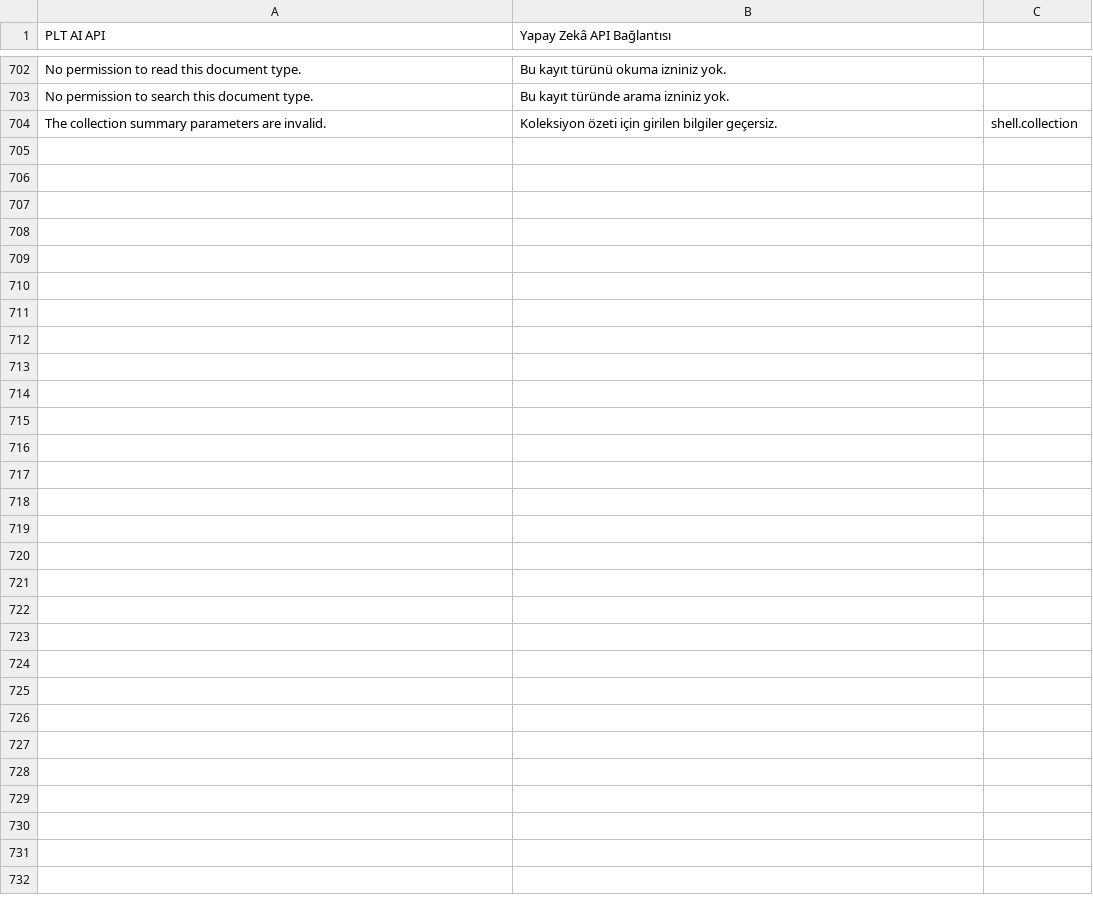
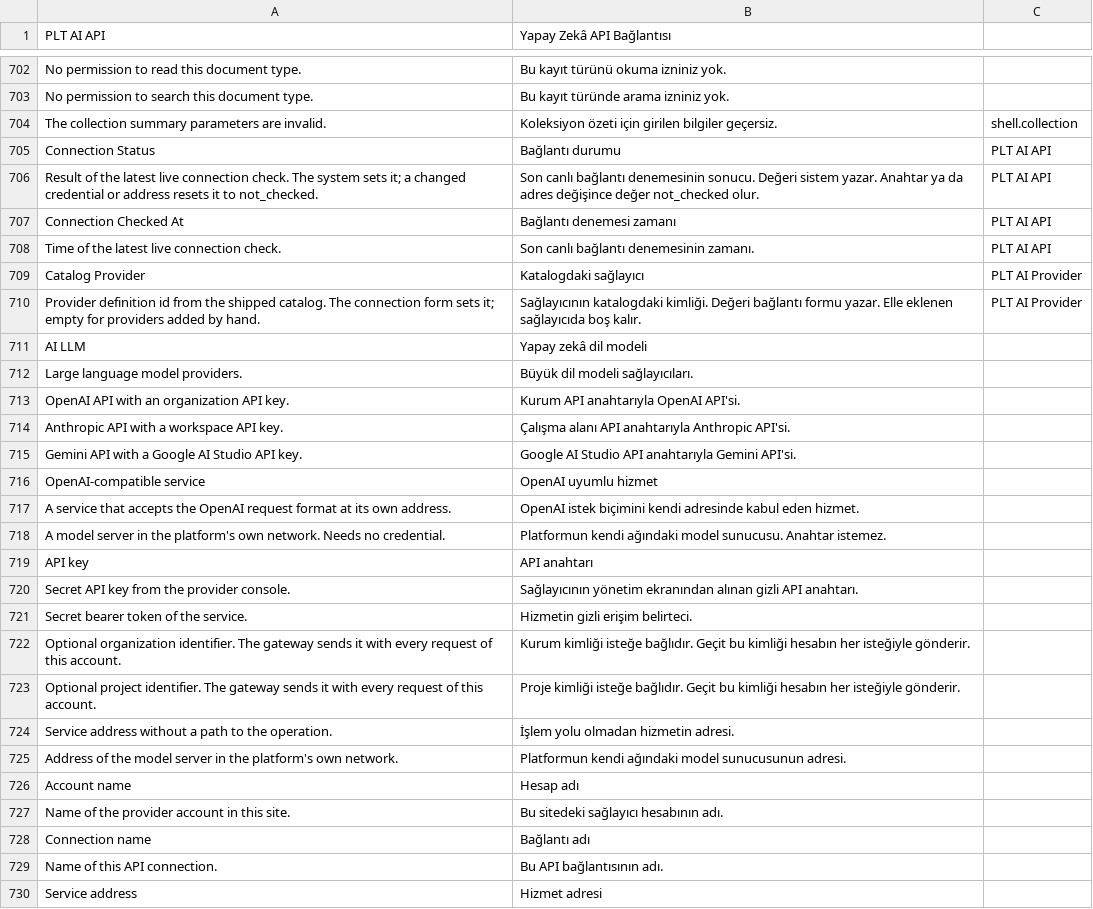
Before and after one commit to karacaismail/frappesetup, a CSV file: backend/apps/platform_core/platform_core/translations/tr.csv, drawn as a sheet; only a part is shown, gaps mark what is left out.

Commit message:
Yapay zekâ sağlayıcı bağlantısı: tanım, kaydetme ve canlı deneme
Panelin "API ekle" akışı için üç uç eklendi. Uçlar sağlayıcı
tanımlarını verir, bağlantıyı kaydeder ve canlı deneme yapar.

- Sağlayıcı tanımları provider_catalog.json dosyasındadır.
  Kodda sağlayıcı listesi ve model adı yoktur.
- Anahtar yalnız şifreli alana yazılır. Yanıtta anahtar yoktur.
- Canlı deneme model listesini okur. Bu istek token harcamaz.
  Sonuç API bağlantısının kaydına yazılır.
- OpenAI kurum ve proje kimliği istek başlığına konur.
- OpenAPI sözleşmesi, karar kaydı ve testler güncellendi.
- Karar sitesine sağlayıcı bağlantısı sayfası, G-155 ve G-156
  gereksinimleri eklendi.

```diff
--- a/backend/apps/platform_core/platform_core/translations/tr.csv
+++ b/backend/apps/platform_core/platform_core/translations/tr.csv
@@ -816 +816,27 @@ No permission to search this document type.,Bu kayıt türünde arama izniniz yo
 The collection summary parameters are invalid.,Koleksiyon özeti için girilen bilgiler geçersiz.,shell.collection
+Connection Status,Bağlantı durumu,PLT AI API
+Result of the latest live connection check. The system sets it; a changed credential or address resets it to not_checked.,Son canlı bağlantı denemesinin sonucu. Değeri sistem yazar. Anahtar ya da adres değişince değer not_checked olur.,PLT AI API
+Connection Checked At,Bağlantı denemesi zamanı,PLT AI API
+Time of the latest live connection check.,Son canlı bağlantı denemesinin zamanı.,PLT AI API
+Catalog Provider,Katalogdaki sağlayıcı,PLT AI Provider
+Provider definition id from the shipped catalog. The connection form sets it; empty for providers added by hand.,Sağlayıcının katalogdaki kimliği. Değeri bağlantı formu yazar. Elle eklenen sağlayıcıda boş kalır.,PLT AI Provider
+AI LLM,Yapay zekâ dil modeli,
+Large language model providers.,Büyük dil modeli sağlayıcıları.,
+OpenAI API with an organization API key.,Kurum API anahtarıyla OpenAI API'si.,
+Anthropic API with a workspace API key.,Çalışma alanı API anahtarıyla Anthropic API'si.,
+Gemini API with a Google AI Studio API key.,Google AI Studio API anahtarıyla Gemini API'si.,
+OpenAI-compatible service,OpenAI uyumlu hizmet,
+A service that accepts the OpenAI request format at its own address.,OpenAI istek biçimini kendi adresinde kabul eden hizmet.,
+A model server in the platform's own network. Needs no credential.,Platformun kendi ağındaki model sunucusu. Anahtar istemez.,
+API key,API anahtarı,
+Secret API key from the provider console.,Sağlayıcının yönetim ekranından alınan gizli API anahtarı.,
+Secret bearer token of the service.,Hizmetin gizli erişim belirteci.,
+Optional organization identifier. The gateway sends it with every request of this account.,Kurum kimliği isteğe bağlıdır. Geçit bu kimliği hesabın her isteğiyle gönderir.,
+Optional project identifier. The gateway sends it with every request of this account.,Proje kimliği isteğe bağlıdır. Geçit bu kimliği hesabın her isteğiyle gönderir.,
+Service address without a path to the operation.,İşlem yolu olmadan hizmetin adresi.,
+Address of the model server in the platform's own network.,Platformun kendi ağındaki model sunucusunun adresi.,
+Account name,Hesap adı,
+Name of the provider account in this site.,Bu sitedeki sağlayıcı hesabının adı.,
+Connection name,Bağlantı adı,
+Name of this API connection.,Bu API bağlantısının adı.,
+Service address,Hizmet adresi,
```
Also changed, not shown: 18 other files.
